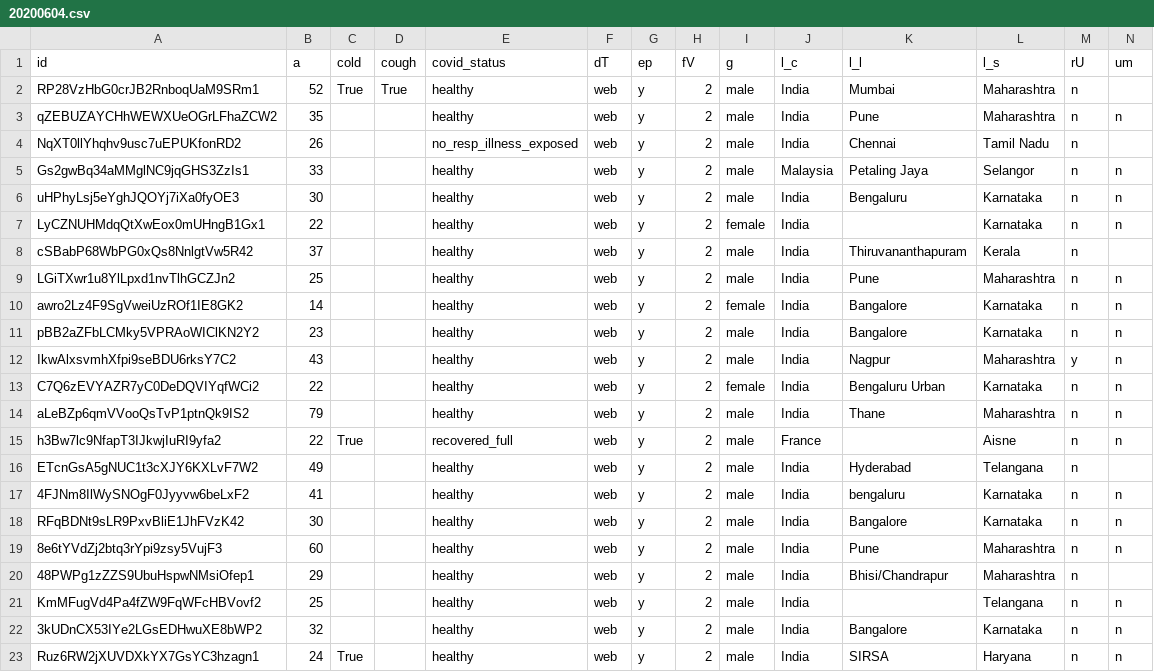
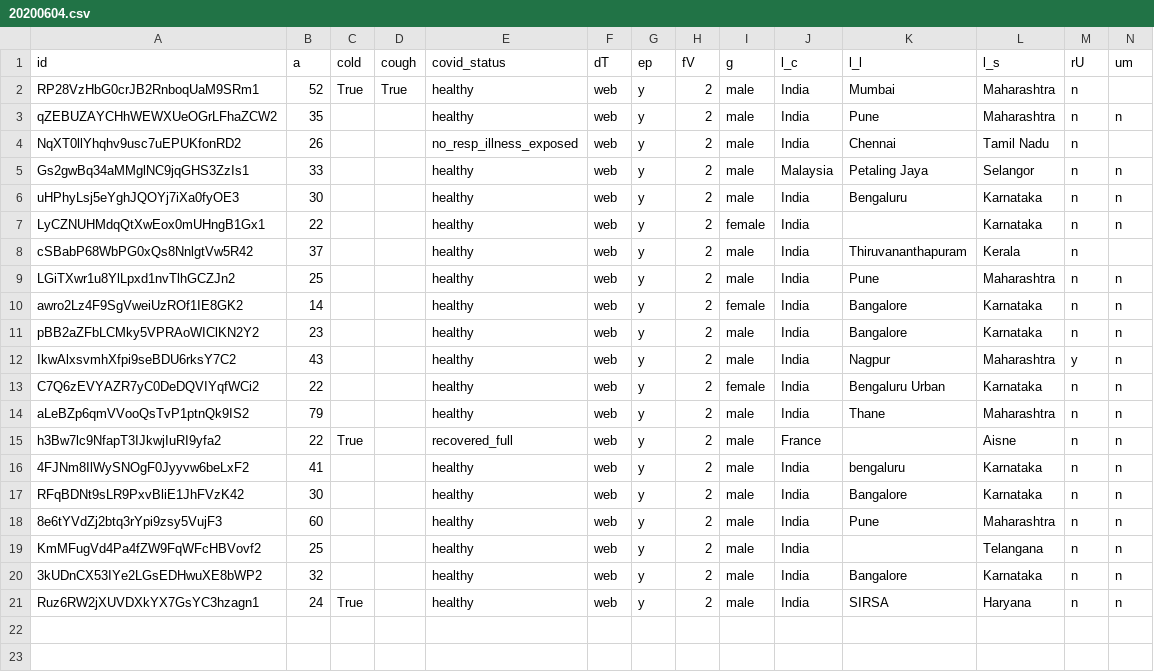
Before and after one commit to iiscleap/Coswara-Data, a CSV file: 20200604/20200604.csv, drawn as a sheet; only a part is shown; rows hold the shown columns only; the diff names each change by its address in the sheet, - before the commit and + after, or states it on an @@ line.

```diff
--- a/20200604/20200604.csv
+++ b/20200604/20200604.csv
-row 16: ETcnGsA5gNUC1t3cXJY6KXLvF7W2 | 49 |  |  | healthy | web | y | 2 | male | India | Hyderabad | Telangana | n
-row 20: 48PWPg1zZZS9UbuHspwNMsiOfep1 | 29 |  |  | healthy | web | y | 2 | male | India | Bhisi/Chandrapur | Maharashtra | n
```
Also changed, not shown: 3 other files.
